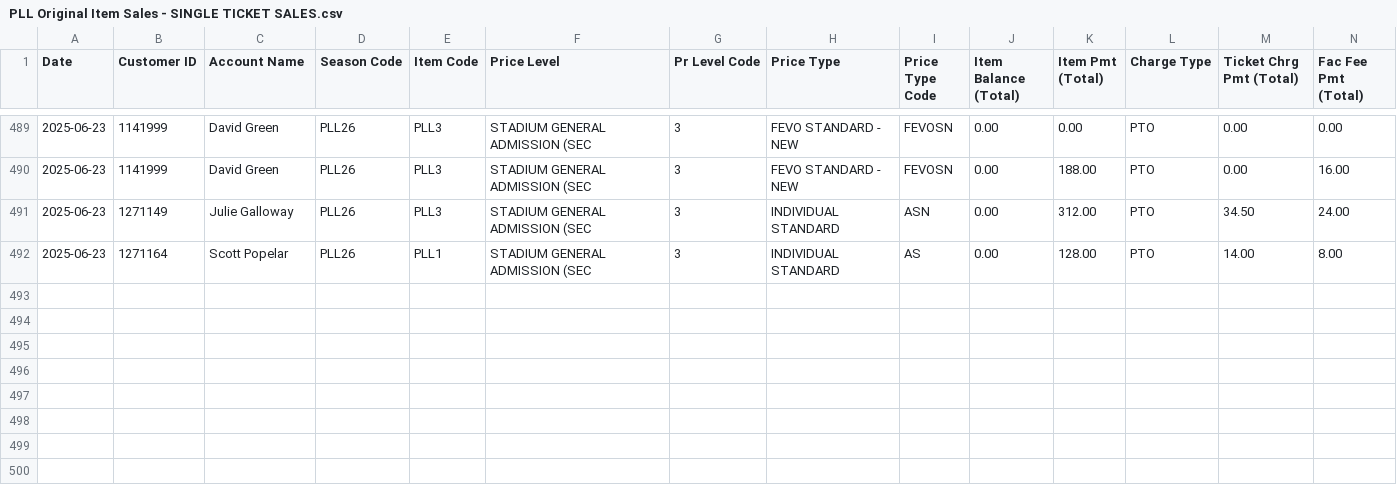
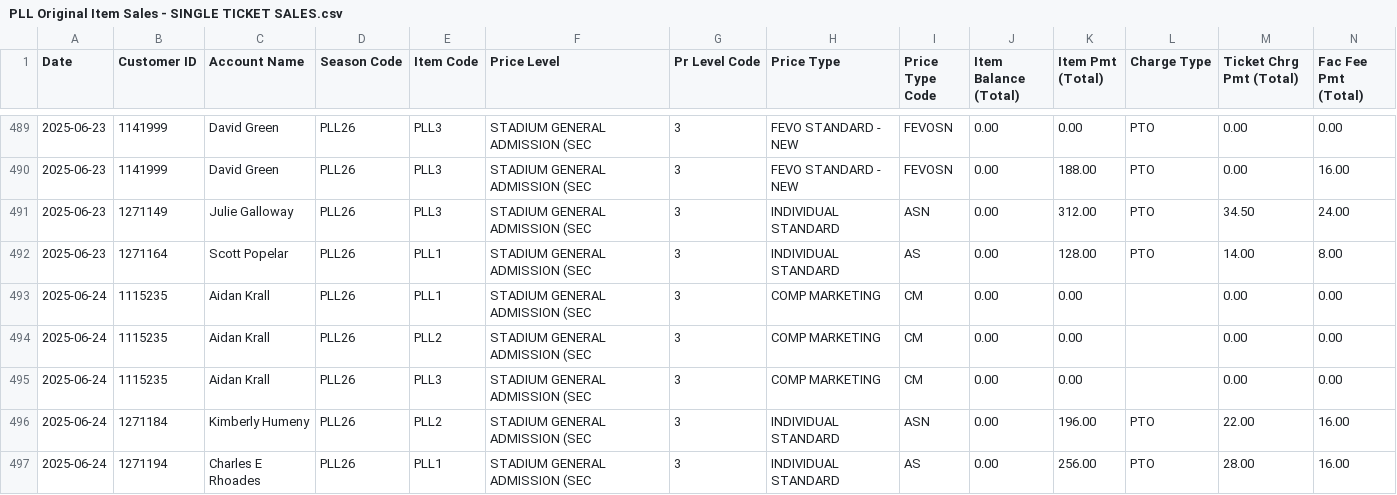
Before and after one commit to spuchta/PLL_BI_TIX, a CSV file: sales-reports/Denver/PLL Original Item Sales - SINGLE TICKET SALES.csv, drawn as a sheet; only a part is shown, gaps mark what is left out; rows hold the shown columns only; the diff names each change by its address in the sheet, - before the commit and + after, or states it on an @@ line.

```diff
--- a/sales-reports/Denver/PLL Original Item Sales - SINGLE TICKET SALES.csv
+++ b/sales-reports/Denver/PLL Original Item Sales - SINGLE TICKET SALES.csv
+row 493: 2025-06-24 | 1115235 | Aidan Krall | PLL26 | PLL1 | STADIUM GENERAL ADMISSION (SEC | 3 | COMP MARKETING | CM | 0.00 | 0.00 |  | 0.00 | 0.00
+row 494: 2025-06-24 | 1115235 | Aidan Krall | PLL26 | PLL2 | STADIUM GENERAL ADMISSION (SEC | 3 | COMP MARKETING | CM | 0.00 | 0.00 |  | 0.00 | 0.00
+row 495: 2025-06-24 | 1115235 | Aidan Krall | PLL26 | PLL3 | STADIUM GENERAL ADMISSION (SEC | 3 | COMP MARKETING | CM | 0.00 | 0.00 |  | 0.00 | 0.00
+row 496: 2025-06-24 | 1271184 | Kimberly Humeny | PLL26 | PLL2 | STADIUM GENERAL ADMISSION (SEC | 3 | INDIVIDUAL STANDARD | ASN | 0.00 | 196.00 | PTO | 22.00 | 16.00
+row 497: 2025-06-24 | 1271194 | Charles E Rhoades | PLL26 | PLL1 | STADIUM GENERAL ADMISSION (SEC | 3 | INDIVIDUAL STANDARD | AS | 0.00 | 256.00 | PTO | 28.00 | 16.00
```
Also changed, not shown: sales-reports/Denver/PLL Original Item Sales - HOMECOMING PASS Availability.csv, sales-reports/Denver/PLL Original Item Sales - HOMECOMING PASS SALES.csv, 5 other files.
